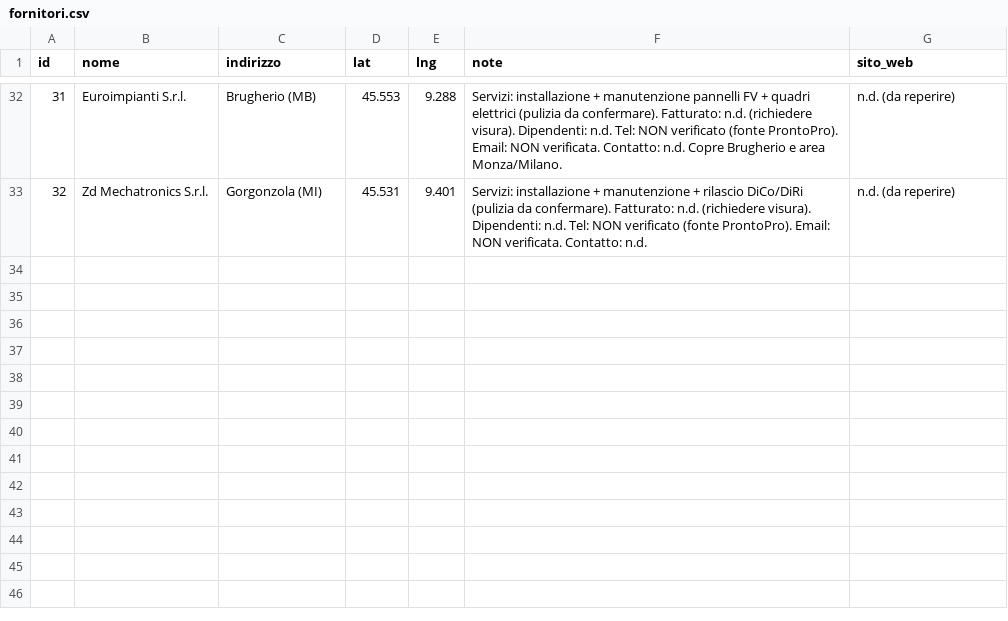
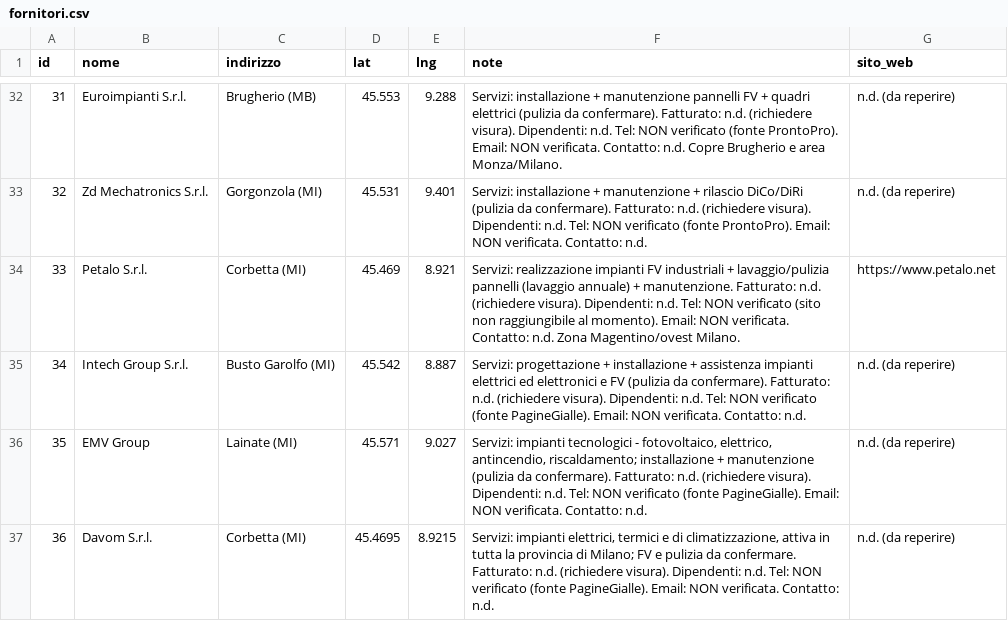
Before and after one commit to JoeBosi/EPS_Mappa_Impianti, a CSV file: fornitori.csv, drawn as a sheet; only a part is shown, gaps mark what is left out; the diff names each change by its address in the sheet, - before the commit and + after, or states it on an @@ line.

Commit message:
feat: aggiunge fornitori 33-36 (Petalo, Intech Group, EMV Group, Davom)

```diff
--- a/fornitori.csv
+++ b/fornitori.csv
+row 34: 33 | Petalo S.r.l. | Corbetta (MI) | 45.469 | 8.921 | Servizi: realizzazione impianti FV industriali + lavaggio/pulizia pannelli (lavaggio annuale) + manutenzione. Fatturato: n.d. (richiedere visura). Dipendenti: n.d. Tel: NON verificato (sito non raggiungibile al momento). Email: NON verificata. Contatto: n.d. Zona Magentino/ovest Milano. | https://www.petalo.net
+row 35: 34 | Intech Group S.r.l. | Busto Garolfo (MI) | 45.542 | 8.887 | Servizi: progettazione + installazione + assistenza impianti elettrici ed elettronici e FV (pulizia da confermare). Fatturato: n.d. (richiedere visura). Dipendenti: n.d. Tel: NON verificato (fonte PagineGialle). Email: NON verificata. Contatto: n.d. | n.d. (da reperire)
+row 36: 35 | EMV Group | Lainate (MI) | 45.571 | 9.027 | Servizi: impianti tecnologici - fotovoltaico, elettrico, antincendio, riscaldamento; installazione + manutenzione (pulizia da confermare). Fatturato: n.d. (richiedere visura). Dipendenti: n.d. Tel: NON verificato (fonte PagineGialle). Email: NON verificata. Contatto: n.d. | n.d. (da reperire)
+row 37: 36 | Davom S.r.l. | Corbetta (MI) | 45.4695 | 8.9215 | Servizi: impianti elettrici, termici e di climatizzazione, attiva in tutta la provincia di Milano; FV e pulizia da confermare. Fatturato: n.d. (richiedere visura). Dipendenti: n.d. Tel: NON verificato (fonte PagineGialle). Email: NON verificata. Contatto: n.d. | n.d. (da reperire)
```
